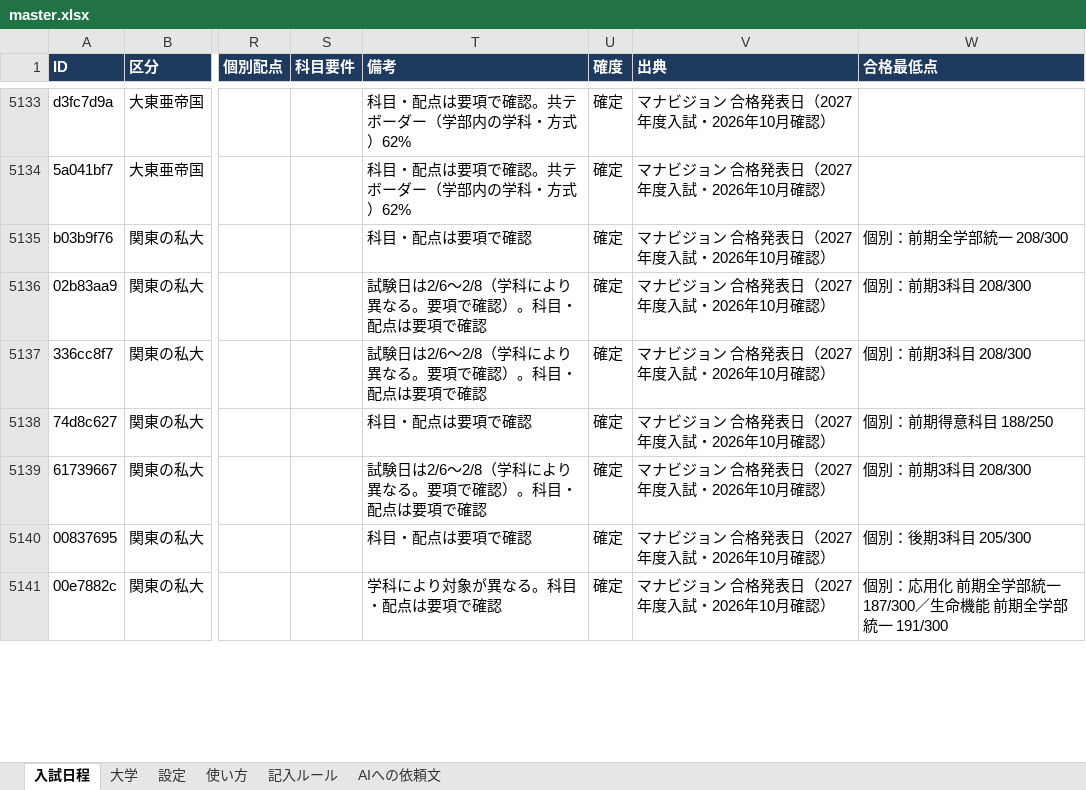
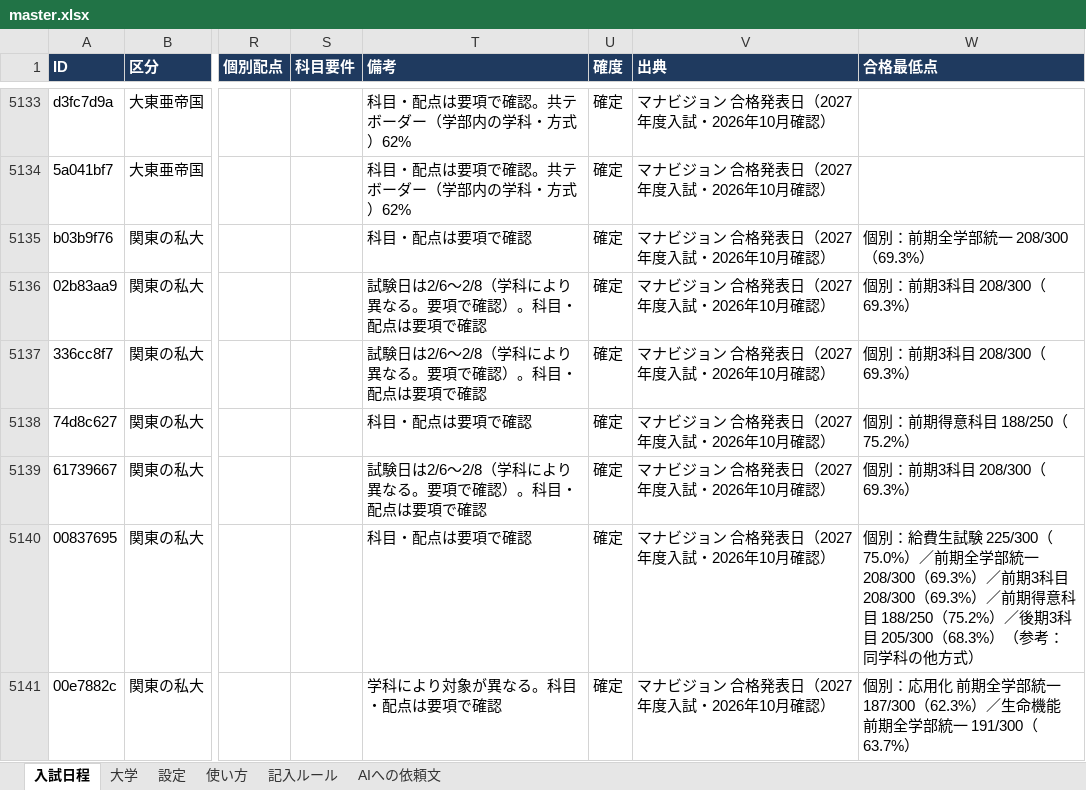
Before and after one commit to nu1school/jukenko, an Excel workbook: data/master.xlsx, sheet 入試日程, drawn as a sheet; only a part is shown, gaps mark what is left out; values as stored, in another font and other column widths than the file's, no borders; the diff covers the shown part only; the diff names each change by its address in the sheet, - before the commit and + after, or states it on an @@ line.

```diff
--- a/data/master.xlsx (sheet 入試日程)
+++ b/data/master.xlsx (sheet 入試日程)
-W5135 (合格最低点): 個別：前期全学部統一 208/300
+W5135 (合格最低点): 個別：前期全学部統一 208/300（69.3%）
-W5136:W5137 (合格最低点): 個別：前期3科目 208/300
+W5136:W5137 (合格最低点): 個別：前期3科目 208/300（69.3%）
-W5138 (合格最低点): 個別：前期得意科目 188/250
+W5138 (合格最低点): 個別：前期得意科目 188/250（75.2%）
-W5139 (合格最低点): 個別：前期3科目 208/300
+W5139 (合格最低点): 個別：前期3科目 208/300（69.3%）
-W5140 (合格最低点): 個別：後期3科目 205/300
+W5140 (合格最低点): 個別：給費生試験 225/300（75.0%）／前期全学部統一 208/300（69.3%）／前期3科目 208/300（69.3%）／前期得意科目 188/250（75.2%）／後期3科目 205/300（68.3%）（参考：同学科の他方式）
-W5141 (合格最低点): …統一 187/300／生命機能 前期全学部統一 191/300
+W5141 (合格最低点): …統一 187/300（62.3%）／生命機能 前期全学部統一 191/300（63.7%）
```
Also changed, not shown: 870 edited cells elsewhere in this sheet.
